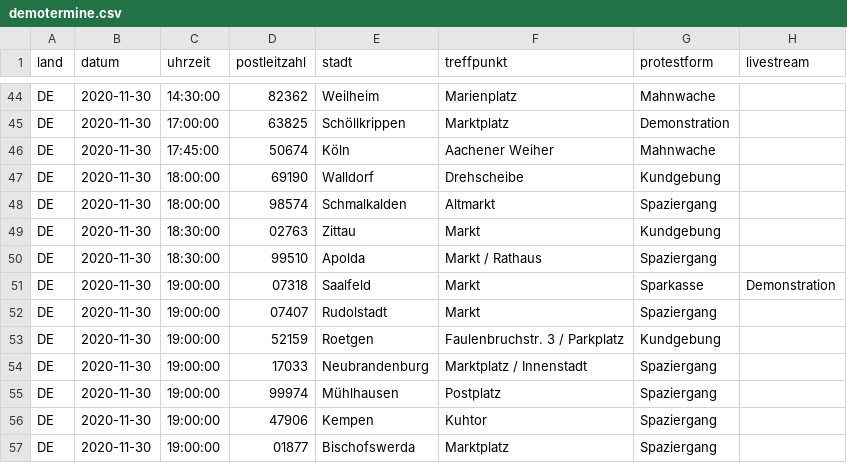
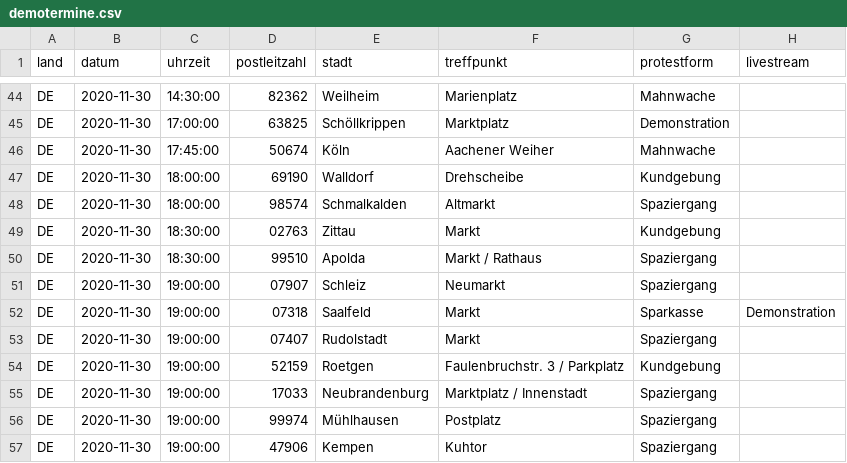
Before and after one commit to anonymous-tld/m.terminkalender.top, a CSV file: _data/demotermine.csv, drawn as a sheet; only a part is shown, gaps mark what is left out; the shorter side is filled out with more unchanged rows; the diff names each change by its address in the sheet, - before the commit and + after, or states it on an @@ line.

Commit message:
Update demotermine.csv from https://demo.terminkalender.top/demotermine.csv

```diff
--- a/_data/demotermine.csv
+++ b/_data/demotermine.csv
+row 51: DE | 2020-11-30 | 19:00:00 | 07907 | Schleiz | Neumarkt | Spaziergang
```
